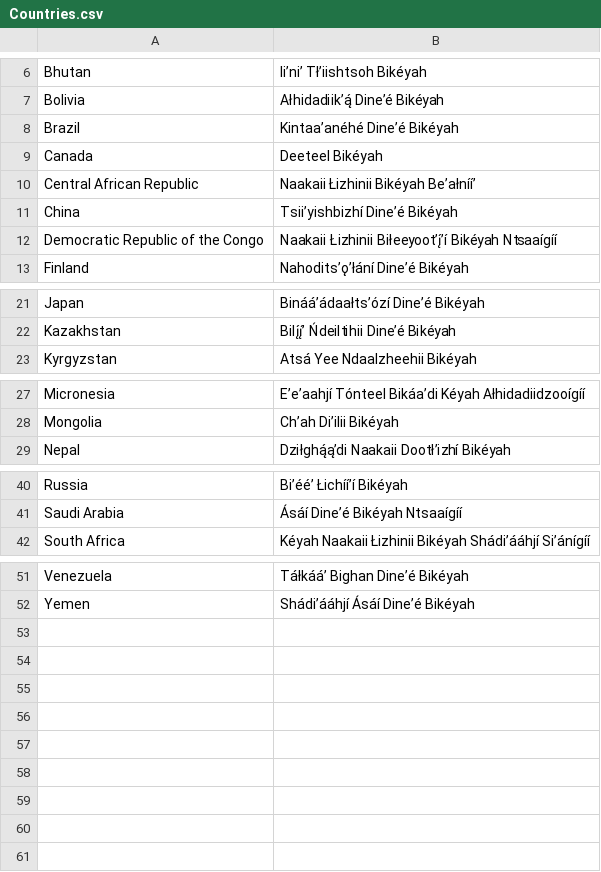
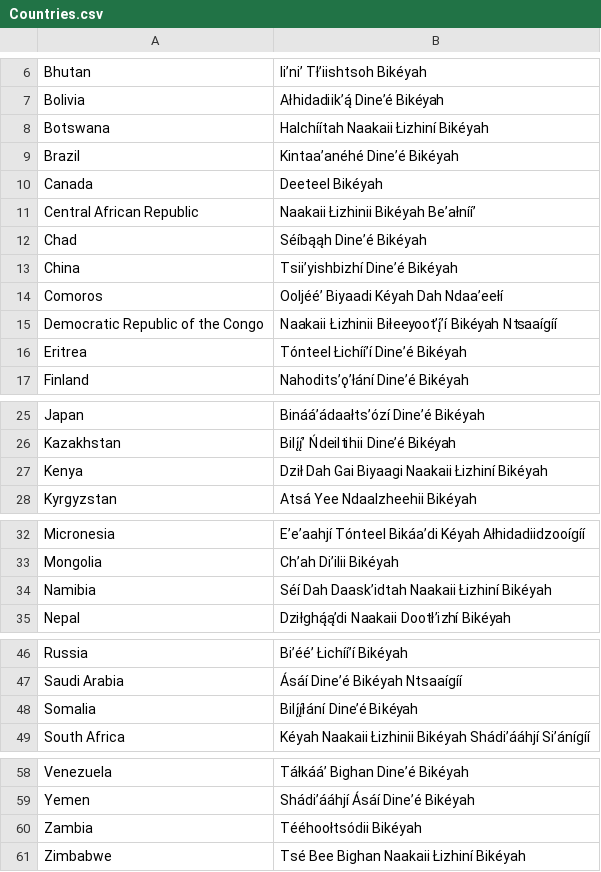
Before and after one commit to OliverDeBrisbane/Navajo-Code-Names, a CSV file: Countries.csv, drawn as a sheet; only a part is shown, gaps mark what is left out.

Commit message:
Update Countries.csv

```diff
--- a/Countries.csv
+++ b/Countries.csv
@@ -7,2 +7,3 @@ Bhutan,Iiʼniʼ Tłʼiishtsoh Bikéyah
 Bolivia,Ałhidadiikʼą́ Dineʼé Bikéyah
+Botswana,Halchíítah Naakaii Łizhiní Bikéyah
 Brazil,Kintaaʼanéhé Dineʼé Bikéyah
@@ -10,4 +11,7 @@ Canada,Deeteel Bikéyah
 Central African Republic,Naakaii Łizhinii Bikéyah Beʼałnííʼ
+Chad,Séíbąąh Dineʼé Bikéyah
 China,Tsiiʼyishbizhí Dineʼé Bikéyah
+Comoros,Ooljééʼ Biyaadi Kéyah Dah Ndaaʼeełí
 Democratic Republic of the Congo,Naakaii Łizhinii Biłeeyootʼį́ʼí Bikéyah Ntsaaígíí
+Eritrea,Tónteel Łichííʼí Dineʼé Bikéyah
 Finland,Nahoditsʼǫʼłání Dineʼé Bikéyah
@@ -22,2 +26,3 @@ Japan,Binááʼádaałtsʼózí Dineʼé Bikéyah
 Kazakhstan,Bilį́į́ʼ Ńdeiltihii Dineʼé Bikéyah
+Kenya,Dził Dah Gai Biyaagi Naakaii Łizhiní Bikéyah
 Kyrgyzstan,Atsá Yee Ndaalzheehii Bikéyah
@@ -28,2 +33,3 @@ Micronesia,Eʼeʼaahjí Tónteel Bikáaʼdi Kéyah Ałhidadiidzooígíí
 Mongolia,Chʼah Diʼilii Bikéyah
+Namibia,Séí Dah Daaskʼidtah Naakaii Łizhiní Bikéyah
 Nepal,Dziłghą́ąʼdi Naakaii Dootłʼizhí Bikéyah
@@ -41,2 +47,3 @@ Russia,Biʼééʼ Łichííʼí Bikéyah
 Saudi Arabia,Ásáí Dineʼé Bikéyah Ntsaaígíí
+Somalia,Bilį́į́łání Dineʼé Bikéyah
 South Africa,Kéyah Naakaii Łizhinii Bikéyah Shádiʼááhjí Siʼánígíí
@@ -52 +59,3 @@ Venezuela,Táłkááʼ Bighan Dineʼé Bikéyah
 Yemen,Shádiʼááhjí Ásáí Dineʼé Bikéyah
+Zambia,Tééhoołtsódii Bikéyah
+Zimbabwe,Tsé Bee Bighan Naakaii Łizhiní Bikéyah
```
